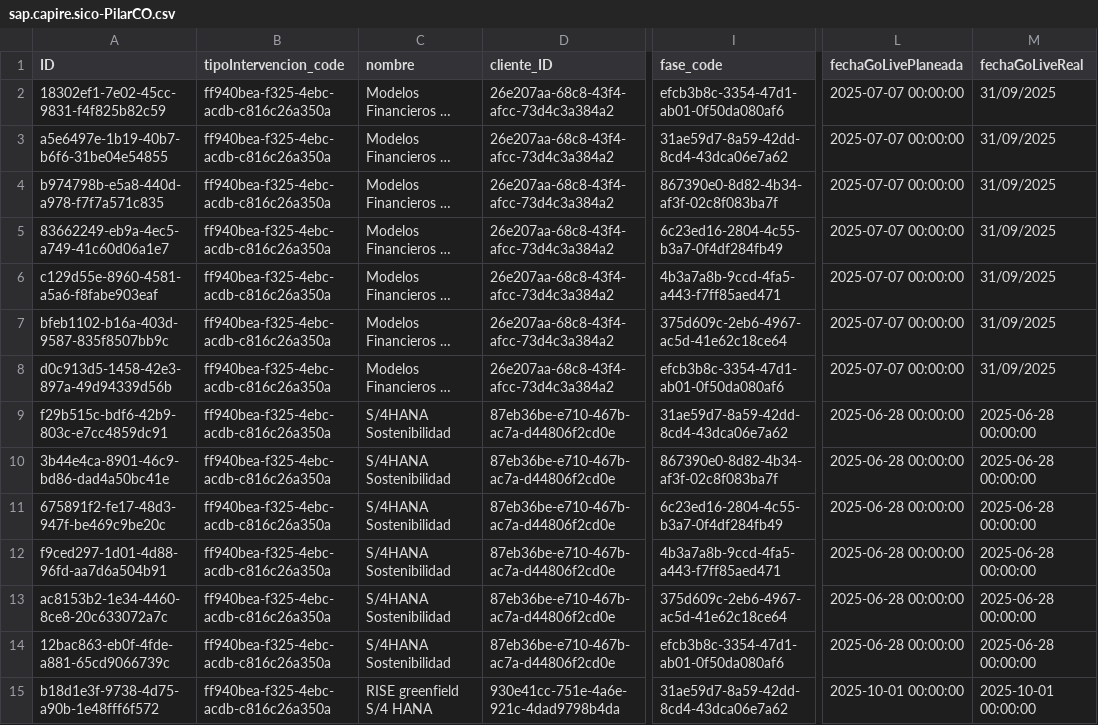
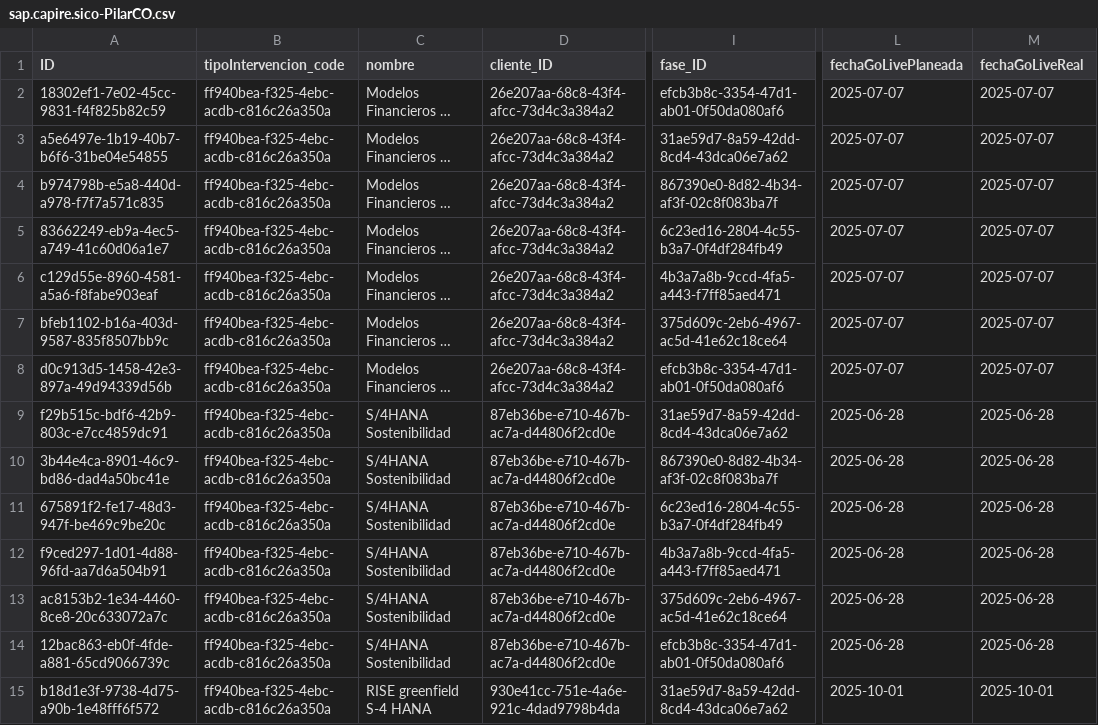
Before and after one commit to Customer-Office-SAP/SICO, a CSV file: db/data/sap.capire.sico-PilarCO.csv, drawn as a sheet; only a part is shown, gaps mark what is left out; long unchanged cells end in …; the diff covers the shown part only; the diff names each change by its address in the sheet, - before the commit and + after, or states it on an @@ line.

```diff
--- a/db/data/sap.capire.sico-PilarCO.csv
+++ b/db/data/sap.capire.sico-PilarCO.csv
-I1: fase_code
+I1: fase_ID
-L2:L8 (fechaGoLivePlaneada): 2025-07-07 00:00:00
+L2:L8 (fechaGoLivePlaneada): 2025-07-07
-M2:M8 (fechaGoLiveReal): 31/09/2025
+M2:M8 (fechaGoLiveReal): 2025-07-07
-L9:L14 (fechaGoLivePlaneada): 2025-06-28 00:00:00
+L9:L14 (fechaGoLivePlaneada): 2025-06-28
-M9:M14 (fechaGoLiveReal): 2025-06-28 00:00:00
+M9:M14 (fechaGoLiveReal): 2025-06-28
-C15 (nombre): RISE greenfield S/4 HANA
+C15 (nombre): RISE greenfield S-4 HANA
-L15 (fechaGoLivePlaneada): 2025-10-01 00:00:00
+L15 (fechaGoLivePlaneada): 2025-10-01
-M15 (fechaGoLiveReal): 2025-10-01 00:00:00
+M15 (fechaGoLiveReal): 2025-10-01
```
Also changed, not shown: 50 edited cells elsewhere in this file, db/data/sap.capire.sico-MatrizRiesgos.csv, db/data/sap.capire.sico-NPS.csv, 1 other file.
